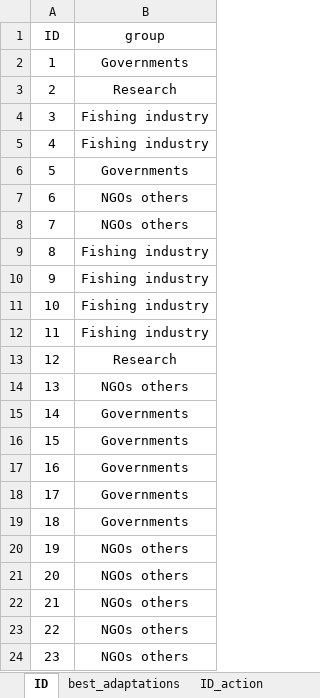
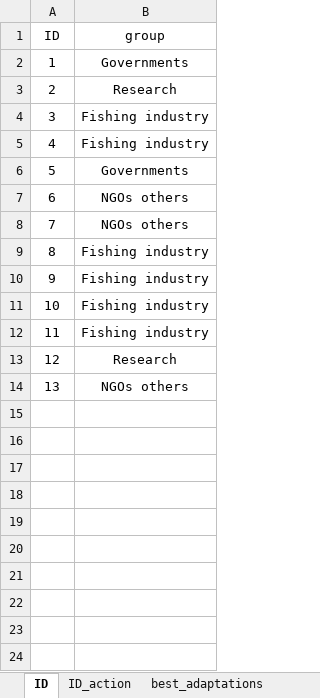
Before and after one commit to irrubio/tropituna_adaptation, an Excel workbook: data/data.xlsx, sheet ID, drawn as a sheet; values as stored, in another font and other column widths than the file's, no borders; the diff names each change by its address in the sheet, - before the commit and + after, or states it on an @@ line.

```diff
--- a/data/data.xlsx (sheet ID)
+++ b/data/data.xlsx (sheet ID)
@@ sheet tab order changed: ID | ID_action | best_adaptations @@
-row 15: 14 | Governments
-row 16: 15 | Governments
-row 17: 16 | Governments
-row 18: 17 | Governments
-row 19: 18 | Governments
-row 20: 19 | NGOs others
-row 21: 20 | NGOs others
-row 22: 21 | NGOs others
-row 23: 22 | NGOs others
-row 24: 23 | NGOs others
```
Also changed, not shown: sheet ID_action, other sheet tabs.
